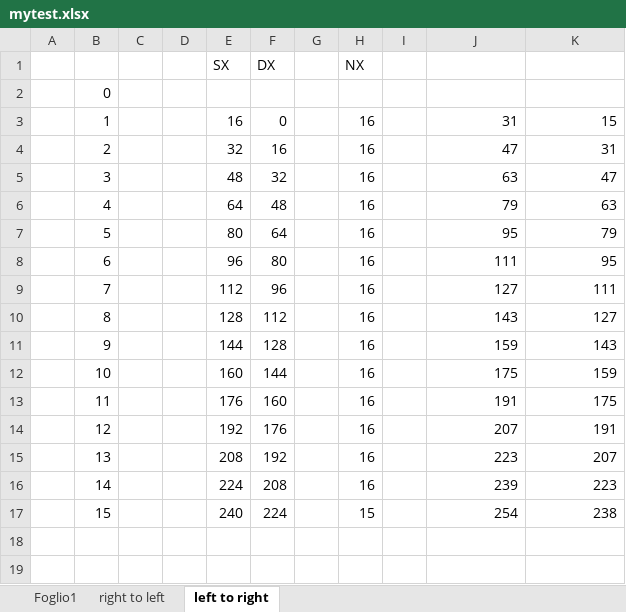
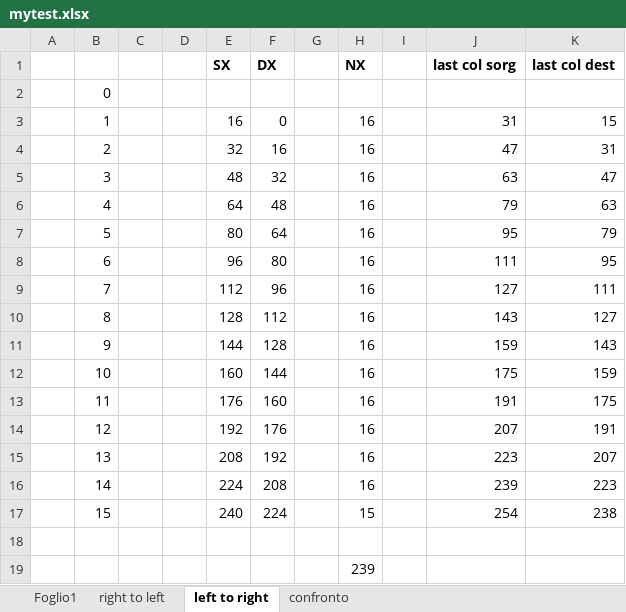
Before and after one commit to artrag/SDCC-msx-2-scrolling-test, an Excel workbook: mytest.xlsx, sheet left to right, drawn as a sheet; values as stored, in another font and other column widths than the file's, no borders; the diff names each change by its address in the sheet, - before the commit and + after, or states it on an @@ line.

```diff
--- a/mytest.xlsx (sheet left to right)
+++ b/mytest.xlsx (sheet left to right)
+sheet tab: confronto
-E1:F1 bold: off
+E1:F1 bold: on
-H1 bold: off
+H1 bold: on
-J1: (empty)
+J1: last col sorg
-K1: (empty)
+K1: last col dest
+row 18: (empty)
+row 19:  |  |  |  |  |  |  | 239
```
Also changed, not shown: sheet Foglio1, sheet right to left, hidden cells, 2 other files.
